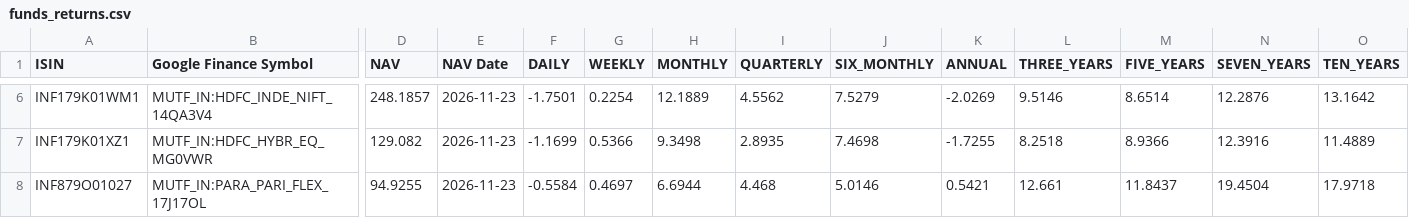
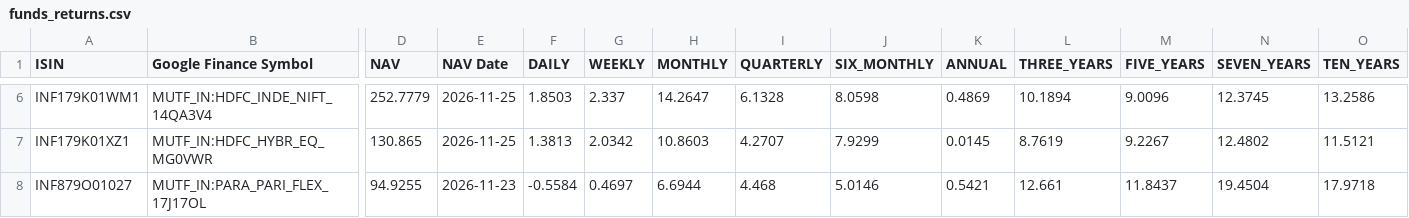
Before and after one commit to vkpandey82/mfpublicinfo, a CSV file: funds_returns.csv, drawn as a sheet; only a part is shown, gaps mark what is left out; the diff covers the shown part only; the diff names each change by its address in the sheet, - before the commit and + after, or states it on an @@ line.

```diff
--- a/funds_returns.csv
+++ b/funds_returns.csv
-D6 (NAV): 248.1857
+D6 (NAV): 252.7779
-E6:E7 (NAV Date): 2026-11-23
+E6:E7 (NAV Date): 2026-11-25
-F6 (DAILY): -1.7501
+F6 (DAILY): 1.8503
-G6 (WEEKLY): 0.2254
+G6 (WEEKLY): 2.337
-H6 (MONTHLY): 12.1889
+H6 (MONTHLY): 14.2647
-I6 (QUARTERLY): 4.5562
+I6 (QUARTERLY): 6.1328
-J6 (SIX_MONTHLY): 7.5279
+J6 (SIX_MONTHLY): 8.0598
-K6 (ANNUAL): -2.0269
+K6 (ANNUAL): 0.4869
-L6 (THREE_YEARS): 9.5146
+L6 (THREE_YEARS): 10.1894
-M6 (FIVE_YEARS): 8.6514
+M6 (FIVE_YEARS): 9.0096
-N6 (SEVEN_YEARS): 12.2876
+N6 (SEVEN_YEARS): 12.3745
-O6 (TEN_YEARS): 13.1642
+O6 (TEN_YEARS): 13.2586
-D7 (NAV): 129.082
+D7 (NAV): 130.865
-F7 (DAILY): -1.1699
+F7 (DAILY): 1.3813
-G7 (WEEKLY): 0.5366
+G7 (WEEKLY): 2.0342
-H7 (MONTHLY): 9.3498
+H7 (MONTHLY): 10.8603
-I7 (QUARTERLY): 2.8935
+I7 (QUARTERLY): 4.2707
-J7 (SIX_MONTHLY): 7.4698
+J7 (SIX_MONTHLY): 7.9299
-K7 (ANNUAL): -1.7255
+K7 (ANNUAL): 0.0145
-L7 (THREE_YEARS): 8.2518
+L7 (THREE_YEARS): 8.7619
-M7 (FIVE_YEARS): 8.9366
+M7 (FIVE_YEARS): 9.2267
-N7 (SEVEN_YEARS): 12.3916
+N7 (SEVEN_YEARS): 12.4802
-O7 (TEN_YEARS): 11.4889
+O7 (TEN_YEARS): 11.5121
```
Also changed, not shown: 104 edited cells elsewhere in this file.
